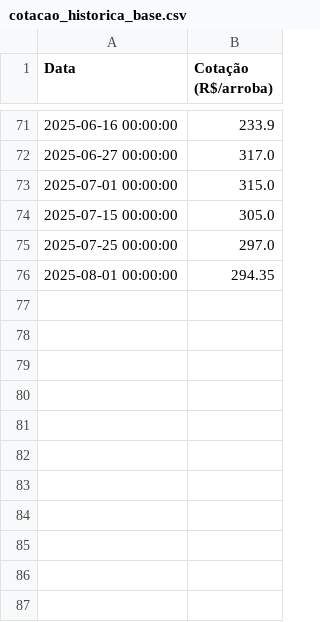
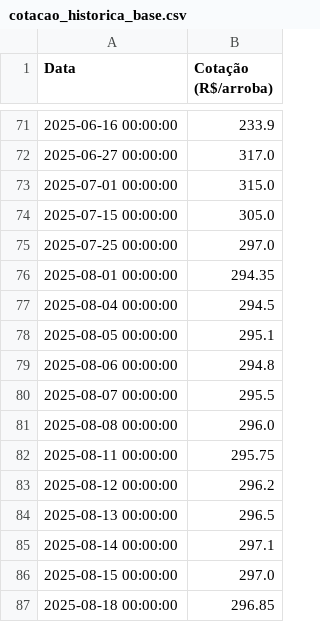
Before and after one commit to Oliveirabrl/GADO, a CSV file: cotacao_historica_base.csv, drawn as a sheet; only a part is shown, gaps mark what is left out; the diff names each change by its address in the sheet, - before the commit and + after, or states it on an @@ line.

```diff
--- a/cotacao_historica_base.csv
+++ b/cotacao_historica_base.csv
+row 77: 2025-08-04 00:00:00 | 294.5
+row 78: 2025-08-05 00:00:00 | 295.1
+row 79: 2025-08-06 00:00:00 | 294.8
+row 80: 2025-08-07 00:00:00 | 295.5
+row 81: 2025-08-08 00:00:00 | 296.0
+row 82: 2025-08-11 00:00:00 | 295.75
+row 83: 2025-08-12 00:00:00 | 296.2
+row 84: 2025-08-13 00:00:00 | 296.5
+row 85: 2025-08-14 00:00:00 | 297.1
+row 86: 2025-08-15 00:00:00 | 297.0
+row 87: 2025-08-18 00:00:00 | 296.85
```
Also changed, not shown: 2 other files.
